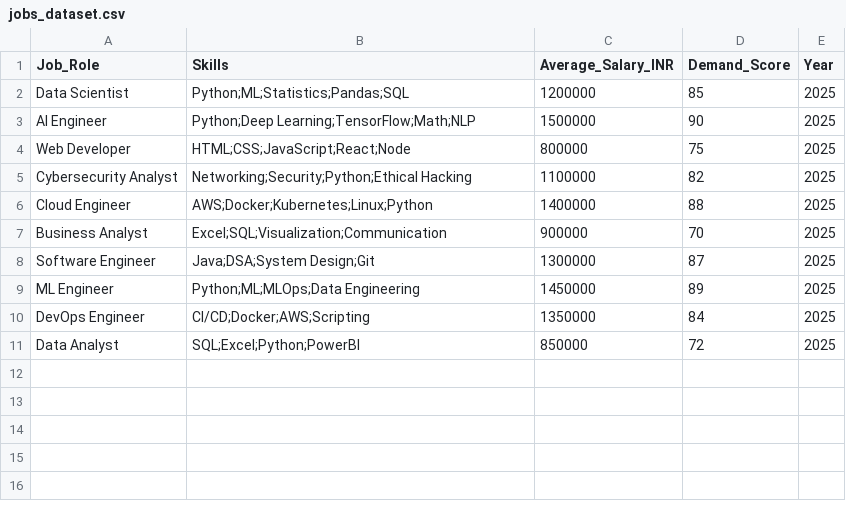
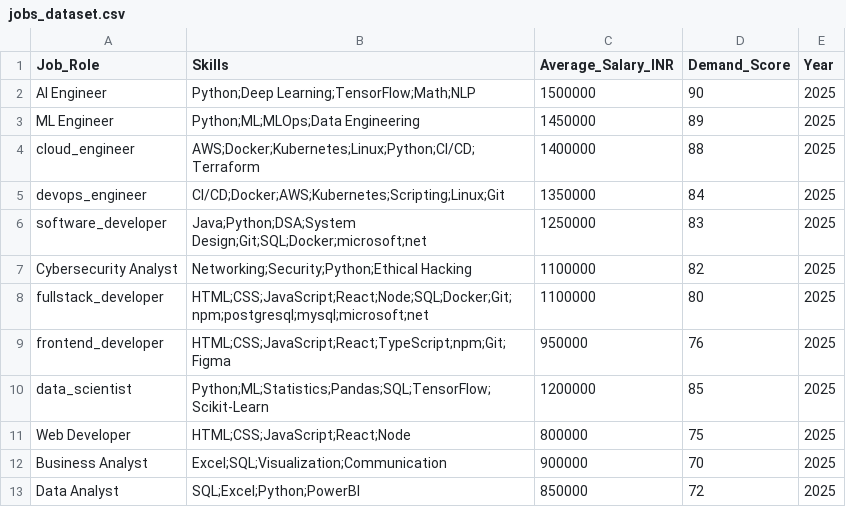
Before and after one commit to CodeWithAnkan/pathforge-ai, a CSV file: backend/data/jobs_dataset.csv, drawn as a sheet.

Commit message:
new file:   backend/__pycache__/api.cpython-314.pyc  	new file:   backend/__pycache__/explainable_ai.cpython-314.pyc  	new file:   backend/__pycache__/industry_analyzer.cpython-314.pyc  	new file:   backend/__pycache__/job_analyzer.cpython-314.pyc  	new file:   backend/__pycache__/resume_parser.cpython-314.pyc  	new file:   backend/__pycache__/skills_list.cpython-314.pyc  	new file:   backend/api.py  	modified:   backend/data/jobs_dataset.csv  	new file:   backend/engine/__pycache__/model_loader.cpython-314.pyc  	new file:   backend/engine/__pycache__/recommendation_engine.cpython-314.pyc  	new file:   backend/engine/__pycache__/roadmap_generator.cpython-314.pyc  	new file:   backend/engine/__pycache__/skill_gap_engine.cpython-314.pyc  	modified:   backend/engine/roadmap_generator.py  	modified:   backend/explainable_ai.py  	modified:   backend/industry_analyzer.py  	modified:   backend/job_analyzer.py  	new file:   backend/models/shap_mlb.pkl  	new file:   backend/models/shap_model.pkl  	new file:   backend/requirements.txt  	deleted:    backend/requirments.txt  	new file:   backend/train_explainer.py  	new file:   frontend/.vscode/settings.json  	modified:   frontend/src/pages/DashboardPage.tsx  	modified:   frontend/supabase/functions/analyze-resume/index.ts  	new file:   frontend/supabase/functions/analyze-resume/tsconfig.json  	new file:   frontend/supabase/functions/deno.json  	new file:   frontend/supabase/functions/import_map.json

```diff
--- a/backend/data/jobs_dataset.csv
+++ b/backend/data/jobs_dataset.csv
@@ -1,11 +1,13 @@
 Job_Role,Skills,Average_Salary_INR,Demand_Score,Year
-Data Scientist,Python;ML;Statistics;Pandas;SQL,1200000,85,2025
 AI Engineer,Python;Deep Learning;TensorFlow;Math;NLP,1500000,90,2025
+ML Engineer,Python;ML;MLOps;Data Engineering,1450000,89,2025
+cloud_engineer,AWS;Docker;Kubernetes;Linux;Python;CI/CD;Terraform,1400000,88,2025
+devops_engineer,CI/CD;Docker;AWS;Kubernetes;Scripting;Linux;Git,1350000,84,2025
+software_developer,Java;Python;DSA;System Design;Git;SQL;Docker;microsoft;net,1250000,83,2025
+Cybersecurity Analyst,Networking;Security;Python;Ethical Hacking,1100000,82,2025
+fullstack_developer,HTML;CSS;JavaScript;React;Node;SQL;Docker;Git;npm;postgresql;mysql;microsoft;net,1100000,80,2025
+frontend_developer,HTML;CSS;JavaScript;React;TypeScript;npm;Git;Figma,950000,76,2025
+data_scientist,Python;ML;Statistics;Pandas;SQL;TensorFlow;Scikit-Learn,1200000,85,2025
 Web Developer,HTML;CSS;JavaScript;React;Node,800000,75,2025
-Cybersecurity Analyst,Networking;Security;Python;Ethical Hacking,1100000,82,2025
-Cloud Engineer,AWS;Docker;Kubernetes;Linux;Python,1400000,88,2025
 Business Analyst,Excel;SQL;Visualization;Communication,900000,70,2025
-Software Engineer,Java;DSA;System Design;Git,1300000,87,2025
-ML Engineer,Python;ML;MLOps;Data Engineering,1450000,89,2025
-DevOps Engineer,CI/CD;Docker;AWS;Scripting,1350000,84,2025
 Data Analyst,SQL;Excel;Python;PowerBI,850000,72,2025
```
Also changed, not shown: 15 other files.
